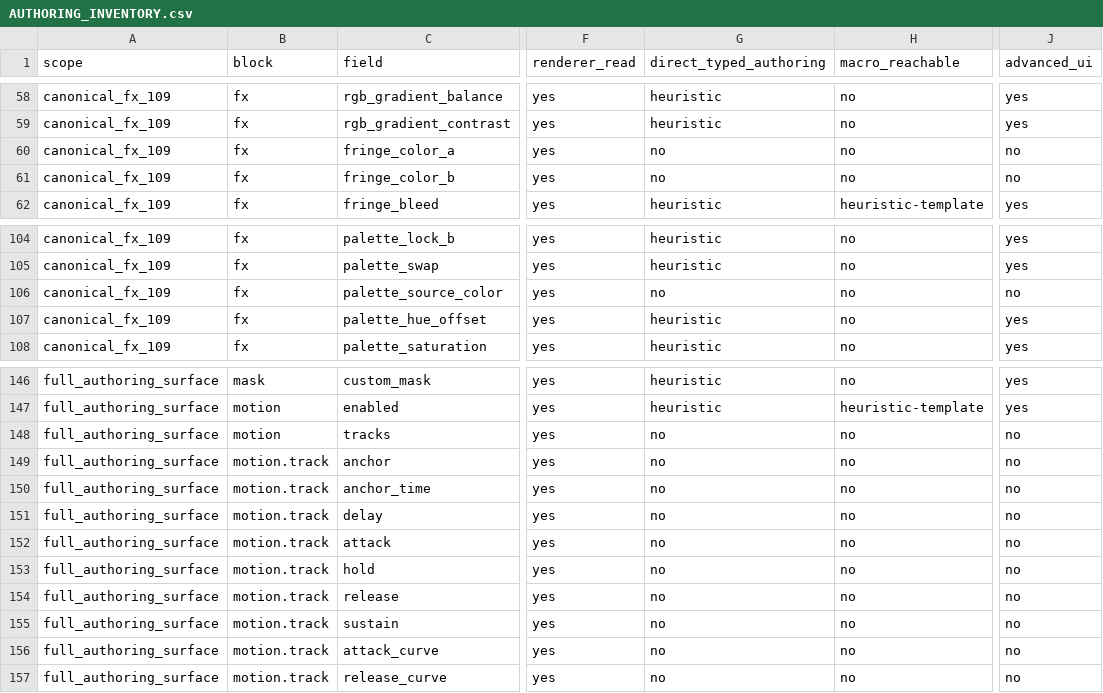
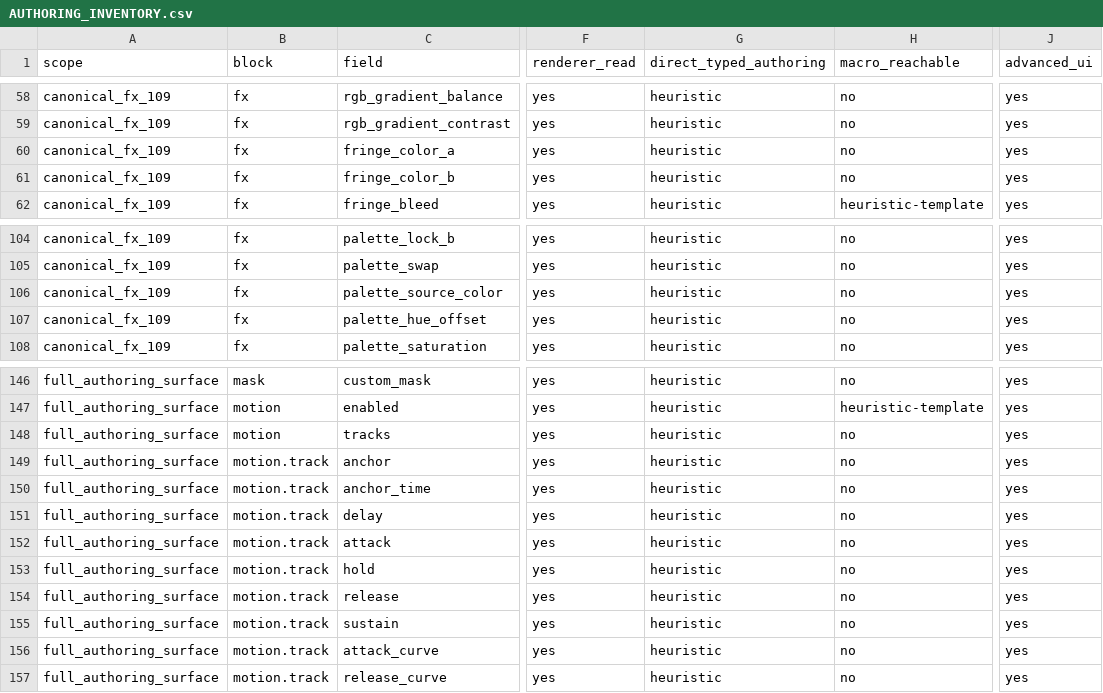
Before and after one commit to realartsbro/nrcu-platform-fighter, a CSV file: docs/vnext/AUTHORING_INVENTORY.csv, drawn as a sheet; only a part is shown, gaps mark what is left out; the diff names each change by its address in the sheet, - before the commit and + after, or states it on an @@ line.

Commit message:
vfx: UI-02 palette + UI-03 motion + UI-04 debug view behaviorally proven
UI-02: palette page rewritten on canonical layer.fx (strategy names,
locks, swap, source picker, H/S/V, GENERATE materializing fringe A/B,
swatches). Suite 21/21: wiring oracle, lock stabilization, H/S/V effect,
save/reopen, readback.
UI-03: motion page rebuilt (4 domains, enable gates, TRIGGER, anchors,
clamped tracks, curves). Suite 20/20 incl. live envelope animation
(u=0.25 mid-attack, 0 after release) and save/reopen.
UI-04: renderer.set_debug_view drives shader modes 0..6 (+inherit on
build); shell calls unconditionally. Suite 9/9: EDGE/MASK differ,
COMPOSITE return bit-exact.
Test isolation hardened: resolved store wipe per suite (stale
specific bindings/drafts shadowed fresh seeds across runs).

```diff
--- a/docs/vnext/AUTHORING_INVENTORY.csv
+++ b/docs/vnext/AUTHORING_INVENTORY.csv
-G60:G61 (direct_typed_authoring): no
+G60:G61 (direct_typed_authoring): heuristic
-J60:J61 (advanced_ui): no
+J60:J61 (advanced_ui): yes
-G106 (direct_typed_authoring): no
+G106 (direct_typed_authoring): heuristic
-J106 (advanced_ui): no
+J106 (advanced_ui): yes
-G148:G157 (direct_typed_authoring): no
+G148:G157 (direct_typed_authoring): heuristic
-J148:J157 (advanced_ui): no
+J148:J157 (advanced_ui): yes
```
Also changed, not shown: 7 other files.
